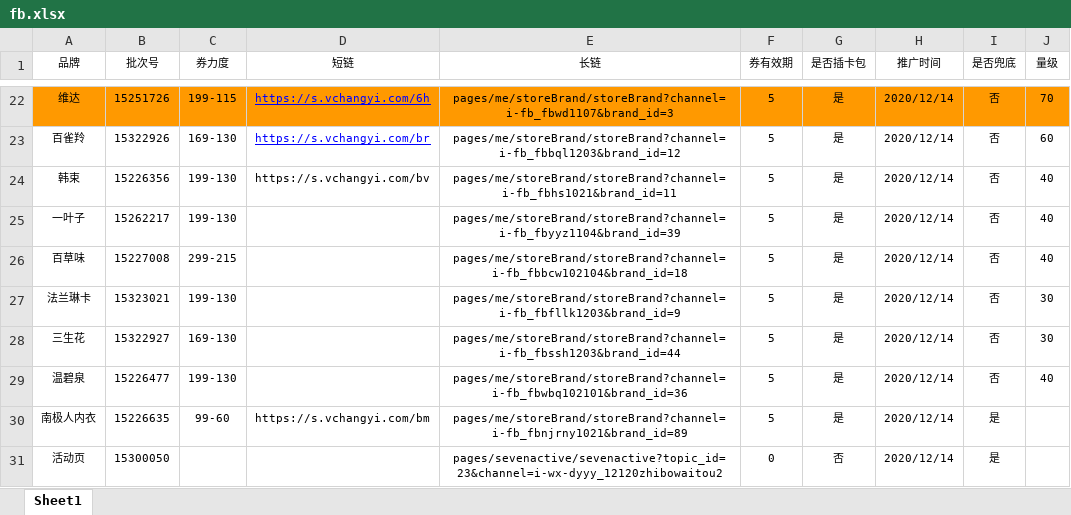
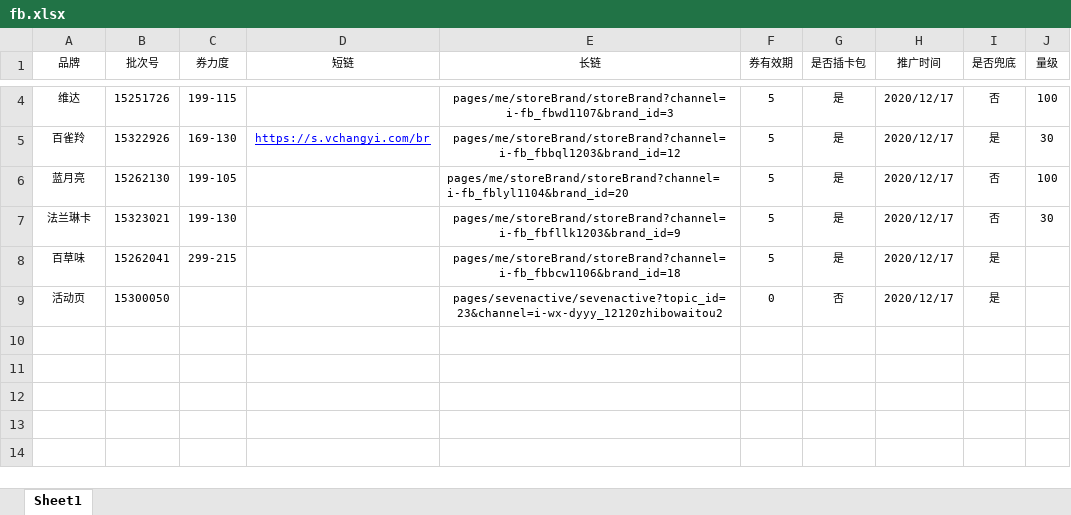
Before and after one commit to newstar2016/my_tools, an Excel workbook: src/storage/ad-coupon/fb.xlsx, sheet Sheet1, drawn as a sheet; only a part is shown, gaps mark what is left out; values as stored, in another font and other column widths than the file's, no borders; removed rows and columns are numbered as before the commit, all else as after; the diff covers the shown part only; the diff names each change by its address in the sheet, - before the commit and + after, or states it on an @@ line.

```diff
--- a/src/storage/ad-coupon/fb.xlsx (sheet Sheet1)
+++ b/src/storage/ad-coupon/fb.xlsx (sheet Sheet1)
-A4:J4 fill: #FF9900
+A4:J4 fill: none
-D4 (短链): https://s.vchangyi.com/6h
+D4 (短链): (empty)
-H4:H5 (推广时间): 2020/12/14
+H4:H5 (推广时间): 2020/12/17
-J4 (量级): 70
+J4 (量级): 100
-I5 (是否兜底): 否
+I5 (是否兜底): 是
-J5 (量级): 60
+J5 (量级): 30
-row 24: 韩束 | 15226356 | 199-130 | https://s.vchangyi.com/bv | pages/me/storeBrand/storeBrand?channel=i-fb_fbhs1021&brand_id=11 | 5 | 是 | 2020/12/14 | 否 | 40
-A6 (品牌): 一叶子
+A6 (品牌): 蓝月亮
-B6 (批次号): 15262217
+B6 (批次号): 15262130
-C6 (券力度): 199-130
+C6 (券力度): 199-105
-E6 (长链): pages/me/storeBrand/storeBrand?channel=i-fb_fbyyz1104&brand_id=39
+E6 (长链): pages/me/storeBrand/storeBrand?channel=i-fb_fblyl1104&brand_id=20
-E6 alignment: center
+E6 alignment: left
-H6 (推广时间): 2020/12/14
+H6 (推广时间): 2020/12/17
-J6 (量级): 40
+J6 (量级): 100
-row 26: 百草味 | 15227008 | 299-215 |  | pages/me/storeBrand/storeBrand?channel=i-fb_fbbcw102104&brand_id=18 | 5 | 是 | 2020/12/14 | 否 | 40
-H7 (推广时间): 2020/12/14
+H7 (推广时间): 2020/12/17
-row 28: 三生花 | 15322927 | 169-130 |  | pages/me/storeBrand/storeBrand?channel=i-fb_fbssh1203&brand_id=44 | 5 | 是 | 2020/12/14 | 否 | 30
-row 29: 温碧泉 | 15226477 | 199-130 |  | pages/me/storeBrand/storeBrand?channel=i-fb_fbwbq102101&brand_id=36 | 5 | 是 | 2020/12/14 | 否 | 40
-row 30: 南极人内衣 | 15226635 | 99-60 | https://s.vchangyi.com/bm | pages/me/storeBrand/storeBrand?channel=i-fb_fbnjrny1021&brand_id=89 | 5 | 是 | 2020/12/14 | 是
+row 8: 百草味 | 15262041 | 299-215 |  | pages/me/storeBrand/storeBrand?channel=i-fb_fbbcw1106&brand_id=18 | 5 | 是 | 2020/12/17 | 是
-H9 (推广时间): 2020/12/14
+H9 (推广时间): 2020/12/17
```
Also changed, not shown: 18 removed rows, 9 edited cells and cell formats elsewhere in this sheet, src/storage/ad-coupon/sqb.xlsx, 1 other file.
